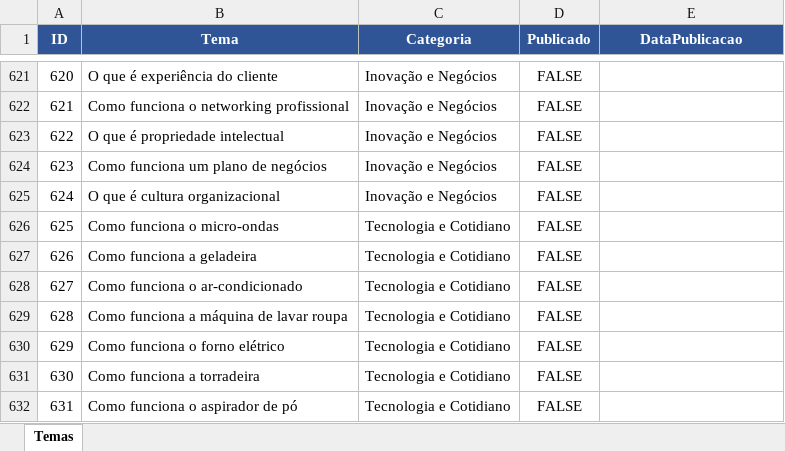
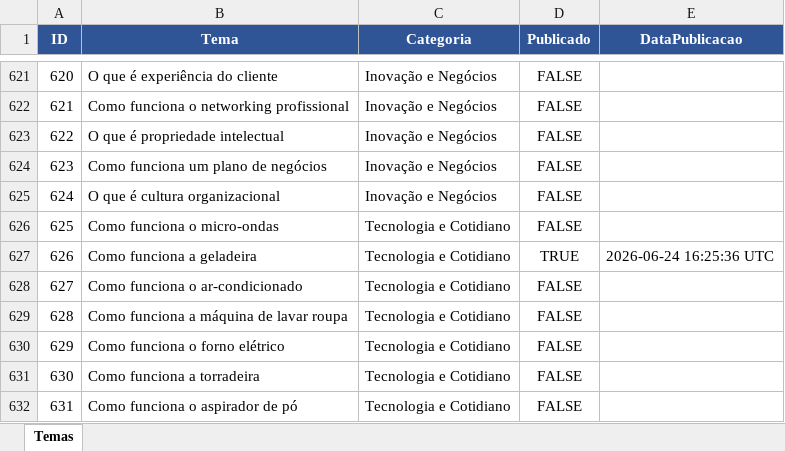
Before and after one commit to wilianjanez/InfoClub, an Excel workbook: data/temas.xlsx, sheet Temas, drawn as a sheet; only a part is shown, gaps mark what is left out; values as stored, in another font and other column widths than the file's, no borders; the diff names each change by its address in the sheet, - before the commit and + after, or states it on an @@ line.

Commit message:
Marca tema como publicado [skip ci]

```diff
--- a/data/temas.xlsx (sheet Temas)
+++ b/data/temas.xlsx (sheet Temas)
-D627 (Publicado): FALSE
+D627 (Publicado): TRUE
-E627 (DataPublicacao): (empty)
+E627 (DataPublicacao): 2026-06-24 16:25:36 UTC
```
